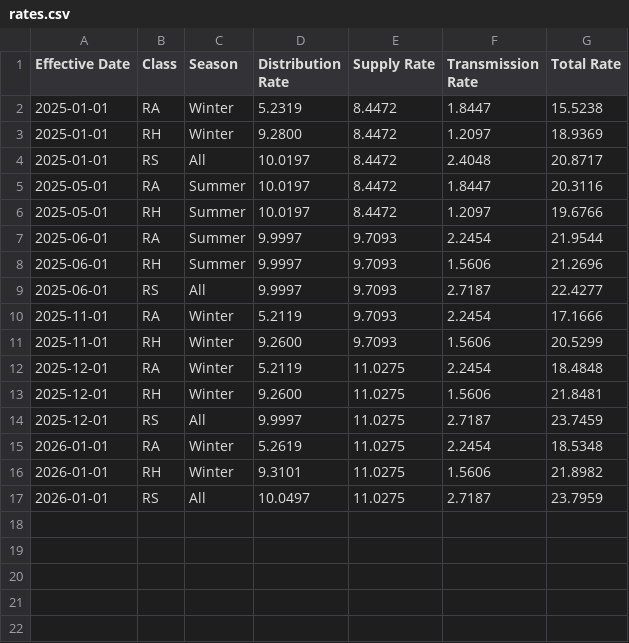
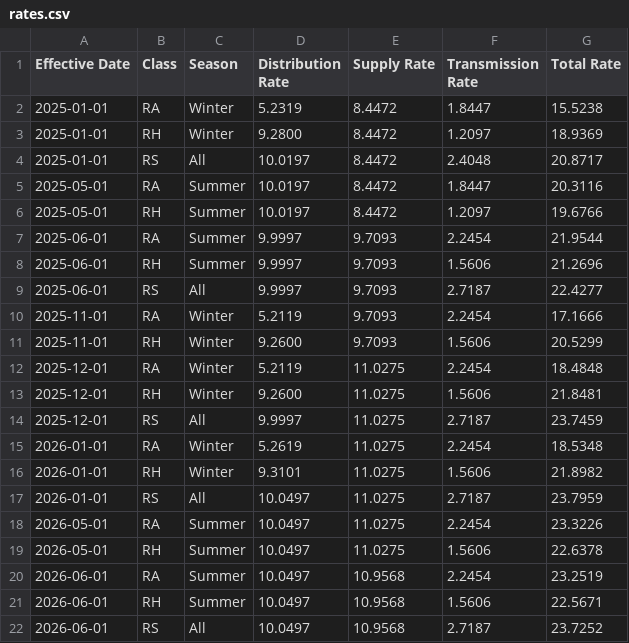
Before and after one commit to pyther/dlc-rates, a CSV file: output/rates.csv, drawn as a sheet; the diff names each change by its address in the sheet, - before the commit and + after, or states it on an @@ line.

Commit message:
Supply rates, Supplement No 101

```diff
--- a/output/rates.csv
+++ b/output/rates.csv
+row 18: 2026-05-01 | RA | Summer | 10.0497 | 11.0275 | 2.2454 | 23.3226
+row 19: 2026-05-01 | RH | Summer | 10.0497 | 11.0275 | 1.5606 | 22.6378
+row 20: 2026-06-01 | RA | Summer | 10.0497 | 10.9568 | 2.2454 | 23.2519
+row 21: 2026-06-01 | RH | Summer | 10.0497 | 10.9568 | 1.5606 | 22.5671
+row 22: 2026-06-01 | RS | All | 10.0497 | 10.9568 | 2.7187 | 23.7252
```
Also changed, not shown: data/supply.csv, data/supply_tou.csv, 4 other files.
